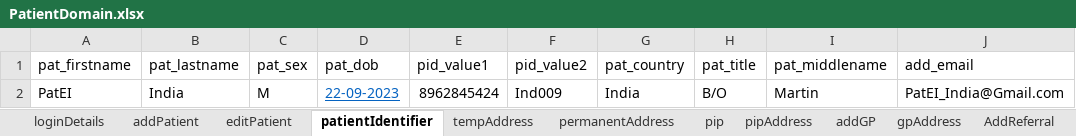
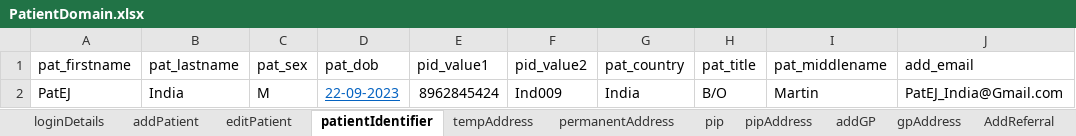
Before and after one commit to manojvyavahare27/ReleaseC4Automation, an Excel workbook: ExcelFiles/PatientDomain.xlsx, sheet patientIdentifier, drawn as a sheet; values as stored, in another font and other column widths than the file's, no borders; the diff names each change by its address in the sheet, - before the commit and + after, or states it on an @@ line.

```diff
--- a/ExcelFiles/PatientDomain.xlsx (sheet patientIdentifier)
+++ b/ExcelFiles/PatientDomain.xlsx (sheet patientIdentifier)
-A2 (pat_firstname): PatEI
+A2 (pat_firstname): PatEJ
-J2 (add_email): PatEI_India@Gmail.com
+J2 (add_email): PatEJ_India@Gmail.com
```
Also changed, not shown: sheet addPatient, sheet patDetails, sheet editPatient, ExcelFiles/PatientSummary.xlsx, ExcelFiles/PharmacyDomain.xlsx, 4 other files.
